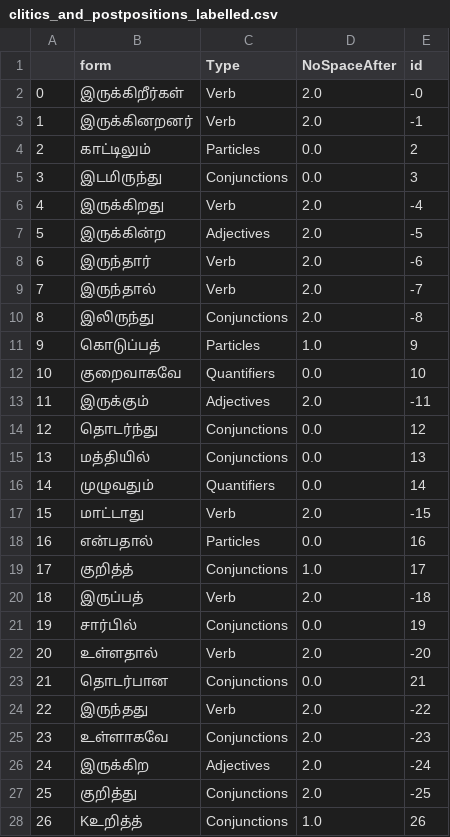
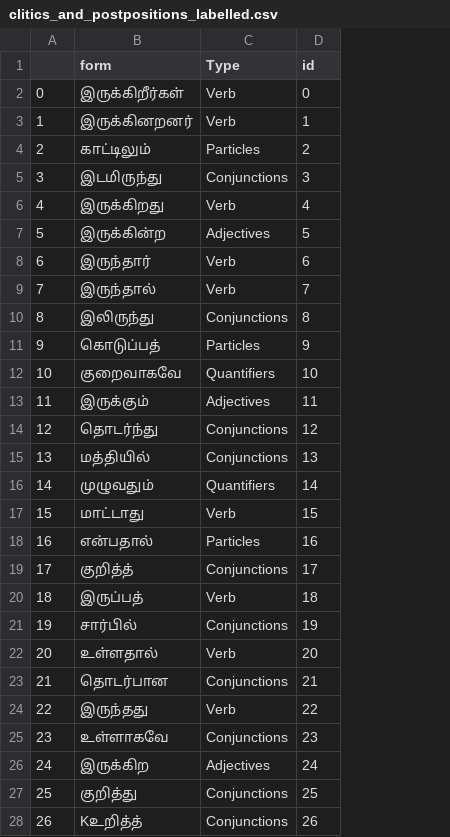
Before and after one commit to Kee2u/Deciphering_the_Indus_Valley_Script, a CSV file: Converted_Tamil/Converted_Tamil_With_Logographic_Names/clitics_and_postpositions_labelled.csv, drawn as a sheet; only a part is shown; removed rows and columns are numbered as before the commit, all else as after; the diff covers the shown part only; the diff names each change by its address in the sheet, - before the commit and + after, or states it on an @@ line.

Commit message:
Cleaning data

```diff
--- a/Converted_Tamil/Converted_Tamil_With_Logographic_Names/clitics_and_postpositions_labelled.csv
+++ b/Converted_Tamil/Converted_Tamil_With_Logographic_Names/clitics_and_postpositions_labelled.csv
-column D (NoSpaceAfter), rows 2-28: 2.0 | 2.0 | 0.0 | 0.0 | 2.0 | 2.0 | 2.0 | 2.0 | 2.0 | 1.0 | 0.0 | 2.0 | 0.0 | 0.0 | 0.0 | 2.0 | 0.0 | 1.0 | 2.0 | 0.0 | 2.0 | 0.0 | 2.0 | 2.0 | 2.0 | 2.0 | 1.0
-D2 (id): -0
+D2 (id): 0
-D3 (id): -1
+D3 (id): 1
-D6 (id): -4
+D6 (id): 4
-D7 (id): -5
+D7 (id): 5
-D8 (id): -6
+D8 (id): 6
-D9 (id): -7
+D9 (id): 7
-D10 (id): -8
+D10 (id): 8
-D13 (id): -11
+D13 (id): 11
-D17 (id): -15
+D17 (id): 15
-D20 (id): -18
+D20 (id): 18
-D22 (id): -20
+D22 (id): 20
-D24 (id): -22
+D24 (id): 22
-D25 (id): -23
+D25 (id): 23
-D26 (id): -24
+D26 (id): 24
-D27 (id): -25
+D27 (id): 25
```
Also changed, not shown: 1 added row and 55 edited cells elsewhere in this file, Converted_Tamil/Converted_Tamil_With_Logographic_Names/morphemes_labelled.csv, Converted_Tamil/Converted_Tamil_With_Logographic_Names/unidentified_morphemes_labelled.csv, 8 other files.
